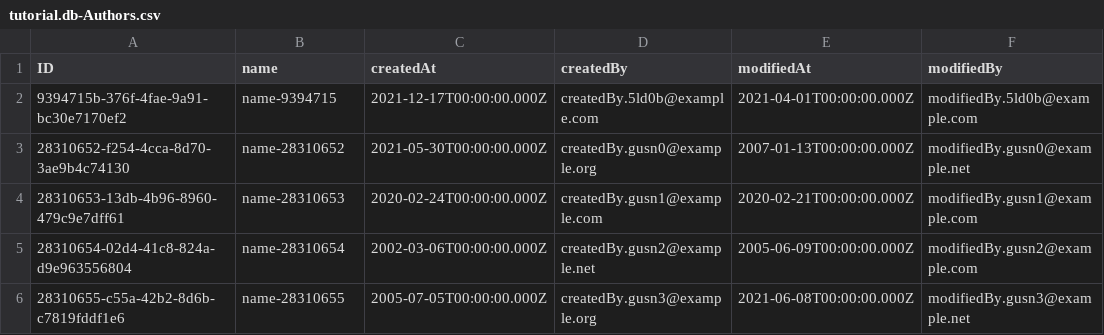
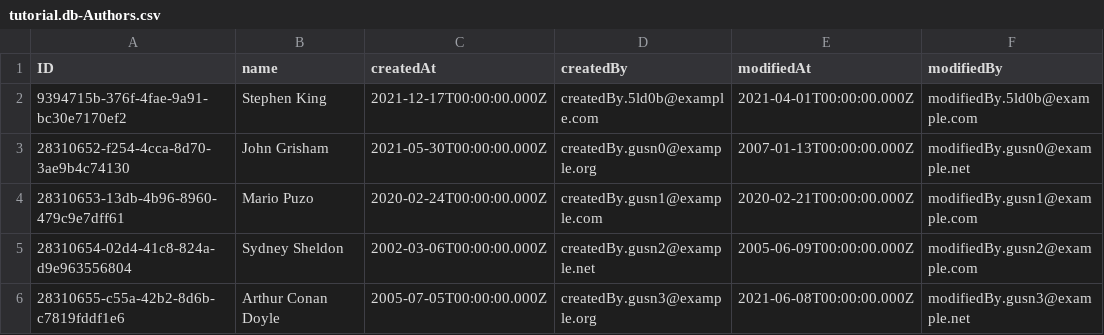
Before and after one commit to thanujnair/Bookstore-CAP-Tutorial, a CSV file: db/data/tutorial.db-Authors.csv, drawn as a sheet.

```diff
--- a/db/data/tutorial.db-Authors.csv
+++ b/db/data/tutorial.db-Authors.csv
@@ -1,6 +1,6 @@
 ID,name,createdAt,createdBy,modifiedAt,modifiedBy
-9394715b-376f-4fae-9a91-bc30e7170ef2,name-9394715,2021-12-17T00:00:00.000Z,createdBy.5ld0b@example.com,2021-04-01T00:00:00.000Z,modifiedBy.5ld0b@example.com
-28310652-f254-4cca-8d70-3ae9b4c74130,name-28310652,2021-05-30T00:00:00.000Z,createdBy.gusn0@example.org,2007-01-13T00:00:00.000Z,modifiedBy.gusn0@example.net
-28310653-13db-4b96-8960-479c9e7dff61,name-28310653,2020-02-24T00:00:00.000Z,createdBy.gusn1@example.com,2020-02-21T00:00:00.000Z,modifiedBy.gusn1@example.com
-28310654-02d4-41c8-824a-d9e963556804,name-28310654,2002-03-06T00:00:00.000Z,createdBy.gusn2@example.net,2005-06-09T00:00:00.000Z,modifiedBy.gusn2@example.com
-28310655-c55a-42b2-8d6b-c7819fddf1e6,name-28310655,2005-07-05T00:00:00.000Z,createdBy.gusn3@example.org,2021-06-08T00:00:00.000Z,modifiedBy.gusn3@example.net
+9394715b-376f-4fae-9a91-bc30e7170ef2,Stephen King,2021-12-17T00:00:00.000Z,createdBy.5ld0b@example.com,2021-04-01T00:00:00.000Z,modifiedBy.5ld0b@example.com
+28310652-f254-4cca-8d70-3ae9b4c74130,John Grisham,2021-05-30T00:00:00.000Z,createdBy.gusn0@example.org,2007-01-13T00:00:00.000Z,modifiedBy.gusn0@example.net
+28310653-13db-4b96-8960-479c9e7dff61,Mario Puzo,2020-02-24T00:00:00.000Z,createdBy.gusn1@example.com,2020-02-21T00:00:00.000Z,modifiedBy.gusn1@example.com
+28310654-02d4-41c8-824a-d9e963556804,Sydney Sheldon,2002-03-06T00:00:00.000Z,createdBy.gusn2@example.net,2005-06-09T00:00:00.000Z,modifiedBy.gusn2@example.com
+28310655-c55a-42b2-8d6b-c7819fddf1e6,Arthur Conan Doyle,2005-07-05T00:00:00.000Z,createdBy.gusn3@example.org,2021-06-08T00:00:00.000Z,modifiedBy.gusn3@example.net
```
Also changed, not shown: db/data/tutorial.db-Books.csv, 25 other files.
